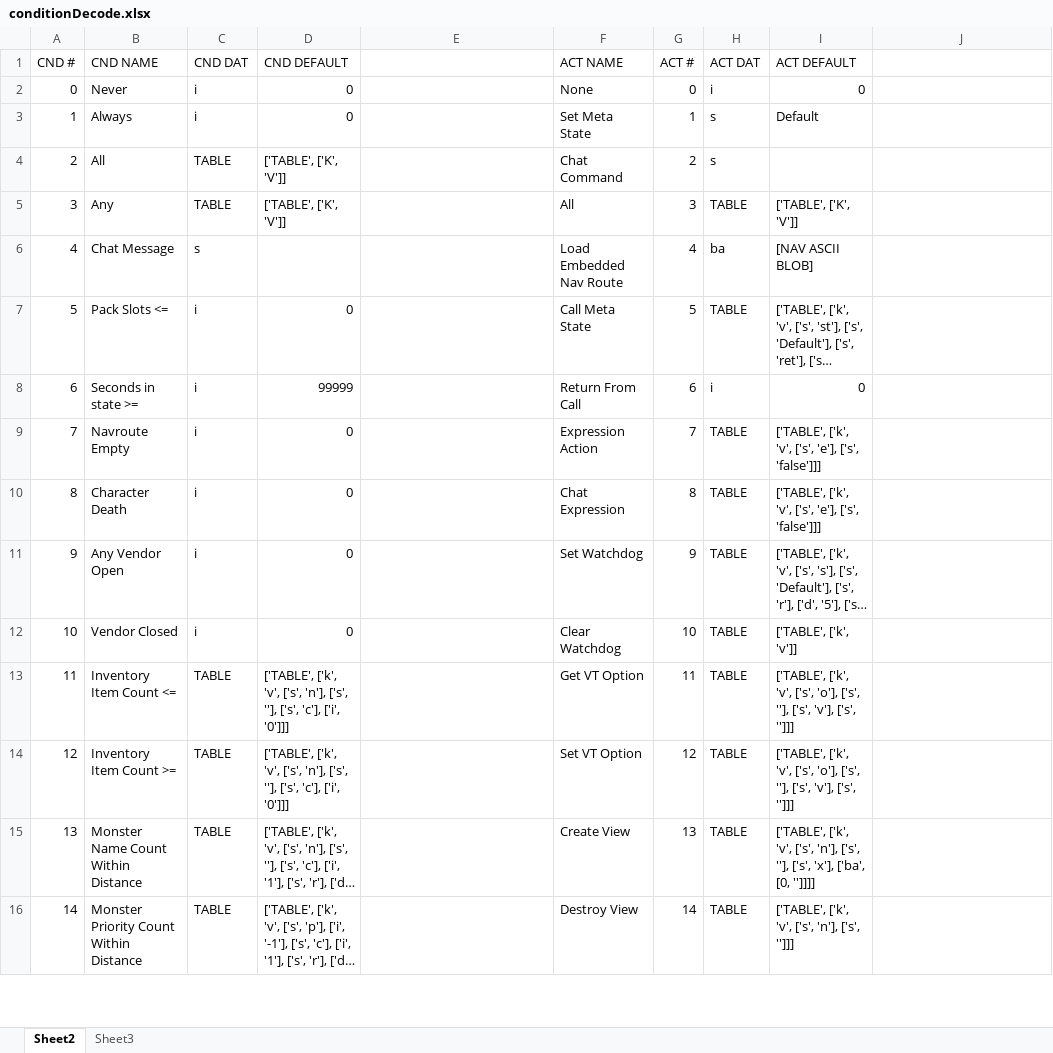
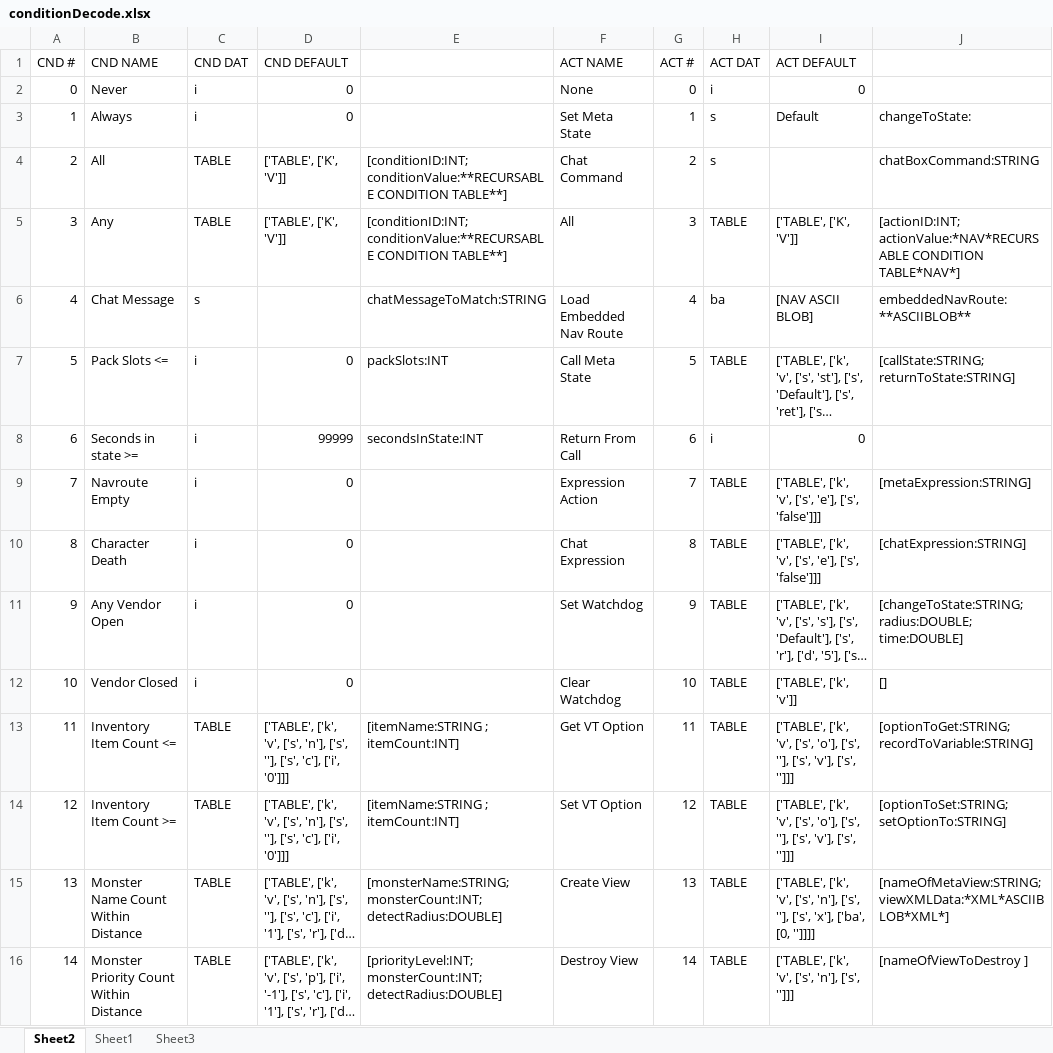
Before and after one commit to RyanTreadwell/MetaViewer, an Excel workbook: conditionDecode.xlsx, sheet Sheet2, drawn as a sheet; only a part is shown; long unchanged cells end in …; values as stored, in another font and other column widths than the file's, no borders; the diff covers the shown part only; the diff names each change by its address in the sheet, - before the commit and + after, or states it on an @@ line.

```diff
--- a/conditionDecode.xlsx (sheet Sheet2)
+++ b/conditionDecode.xlsx (sheet Sheet2)
+sheet tab: Sheet1
-J3: (empty)
+J3: changeToState:
-E4:E5: (empty)
+E4:E5: [conditionID:INT; conditionValue:**RECURSABLE CONDITION TABLE**]
-J4: (empty)
+J4: chatBoxCommand:STRING
-J5: (empty)
+J5: [actionID:INT; actionValue:*NAV*RECURSABLE CONDITION TABLE*NAV*]
-E6: (empty)
+E6: chatMessageToMatch:STRING
-J6: (empty)
+J6: embeddedNavRoute:**ASCIIBLOB**
-E7: (empty)
+E7: packSlots:INT
-J7: (empty)
+J7: [callState:STRING; returnToState:STRING]
-E8: (empty)
+E8: secondsInState:INT
-J9: (empty)
+J9: [metaExpression:STRING]
-J10: (empty)
+J10: [chatExpression:STRING]
-J11: (empty)
+J11: [changeToState:STRING; radius:DOUBLE; time:DOUBLE]
-J12: (empty)
+J12: []
-E13:E14: (empty)
+E13:E14: [itemName:STRING ; itemCount:INT]
-J13: (empty)
+J13: [optionToGet:STRING; recordToVariable:STRING]
-J14: (empty)
+J14: [optionToSet:STRING; setOptionTo:STRING]
-E15: (empty)
+E15: [monsterName:STRING; monsterCount:INT; detectRadius:DOUBLE]
-J15: (empty)
+J15: [nameOfMetaView:STRING; viewXMLData:*XML*ASCIIBLOB*XML*]
-E16: (empty)
+E16: [priorityLevel:INT; monsterCount:INT; detectRadius:DOUBLE]
-J16: (empty)
+J16: [nameOfViewToDestroy ]
```
Also changed, not shown: 11 edited cells elsewhere in this sheet, 1 other file.
